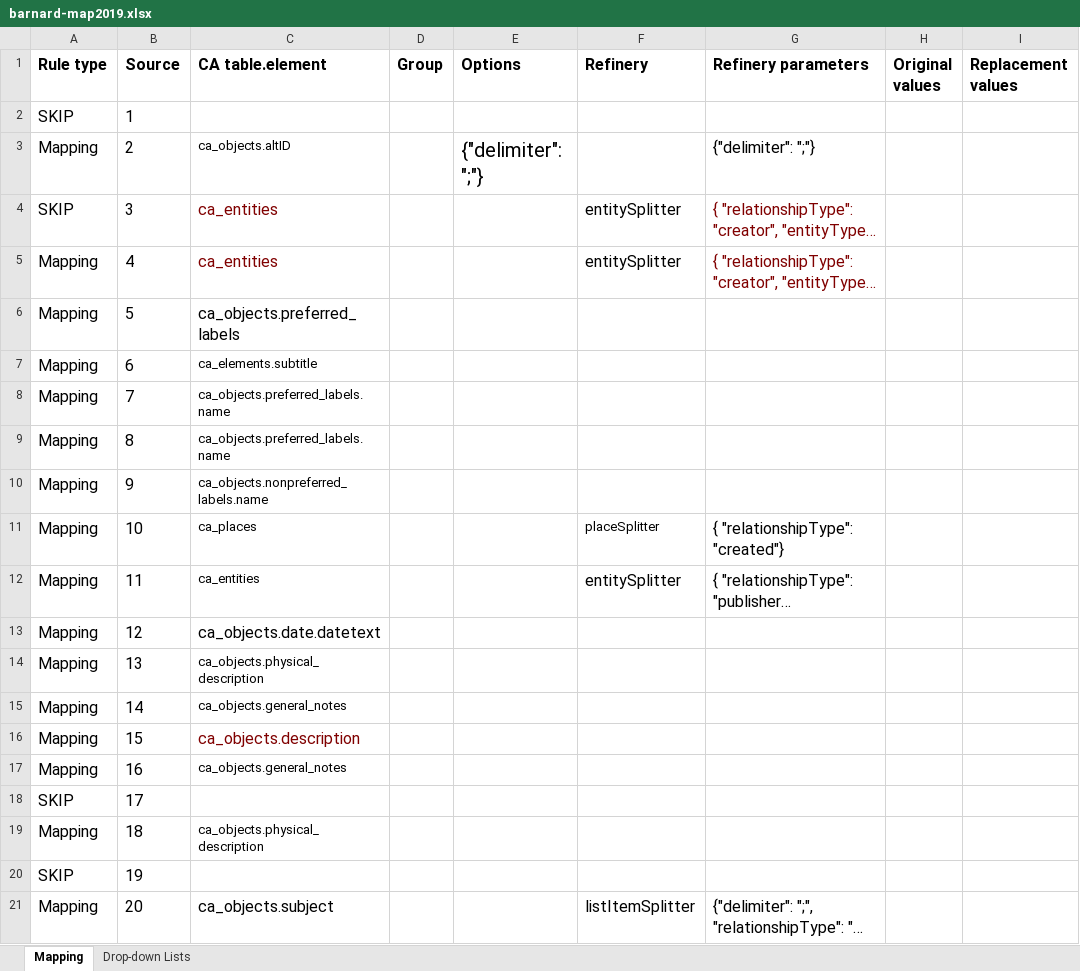
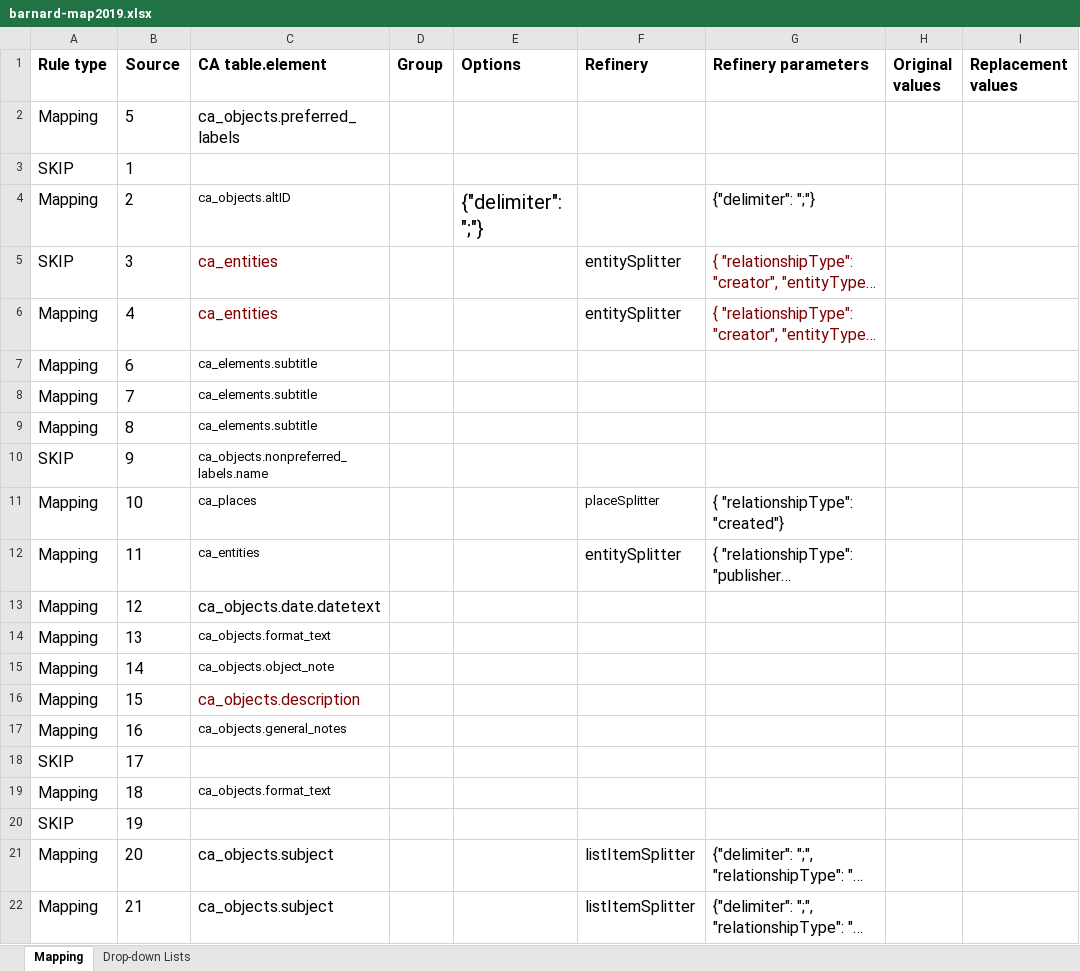
Before and after one commit to zinecat/zinecat.org, an Excel workbook: records_maps/Capstone Maps/barnard-map2019.xlsx, sheet Mapping, drawn as a sheet; only a part is shown; the shorter side is filled out with more unchanged rows; long unchanged cells end in …; values as stored, in another font and other column widths than the file's, no borders; the diff names each change by its address in the sheet, - before the commit and + after, or states it on an @@ line.

Commit message:
amended barnard map

```diff
--- a/records_maps/Capstone Maps/barnard-map2019.xlsx (sheet Mapping)
+++ b/records_maps/Capstone Maps/barnard-map2019.xlsx (sheet Mapping)
@@ row 6 moved to row 2: Mapping @@
-C8:C9 (CA table.element): ca_objects.preferred_labels.name
+C8:C9 (CA table.element): ca_elements.subtitle
-A10 (Rule type): Mapping
+A10 (Rule type): SKIP
-C14 (CA table.element): ca_objects.physical_description
+C14 (CA table.element): ca_objects.format_text
-C15 (CA table.element): ca_objects.general_notes
+C15 (CA table.element): ca_objects.object_note
-C19 (CA table.element): ca_objects.physical_description
+C19 (CA table.element): ca_objects.format_text
```
Also changed, not shown: 1 other file.
